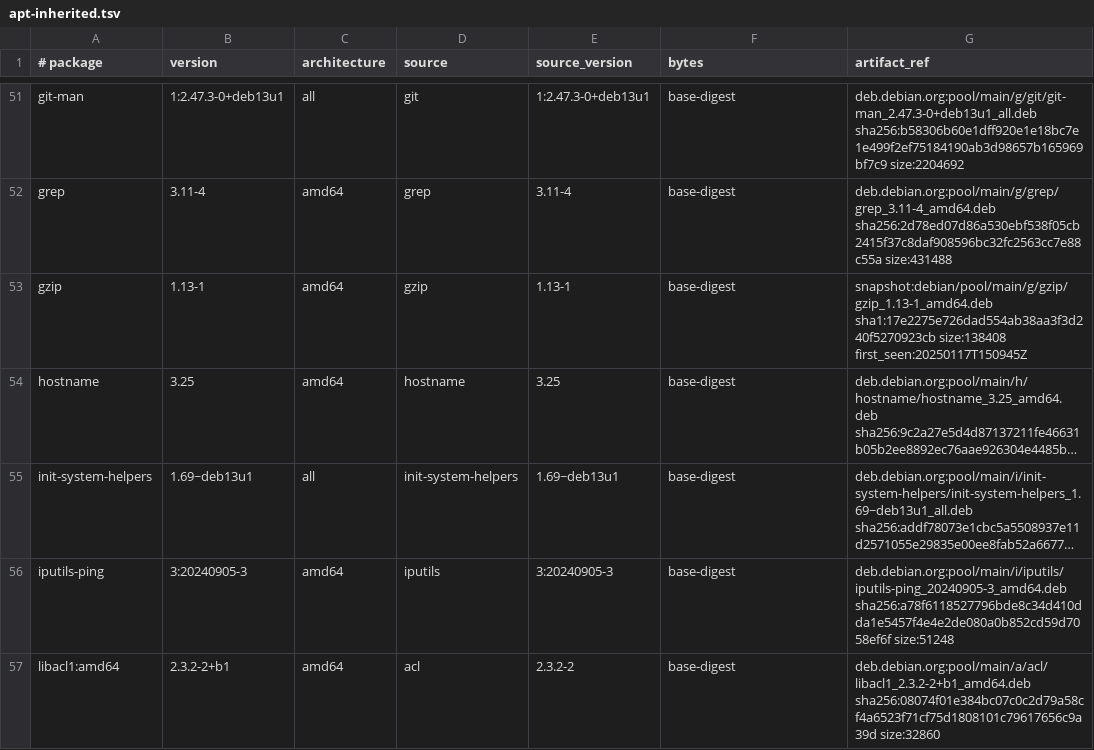
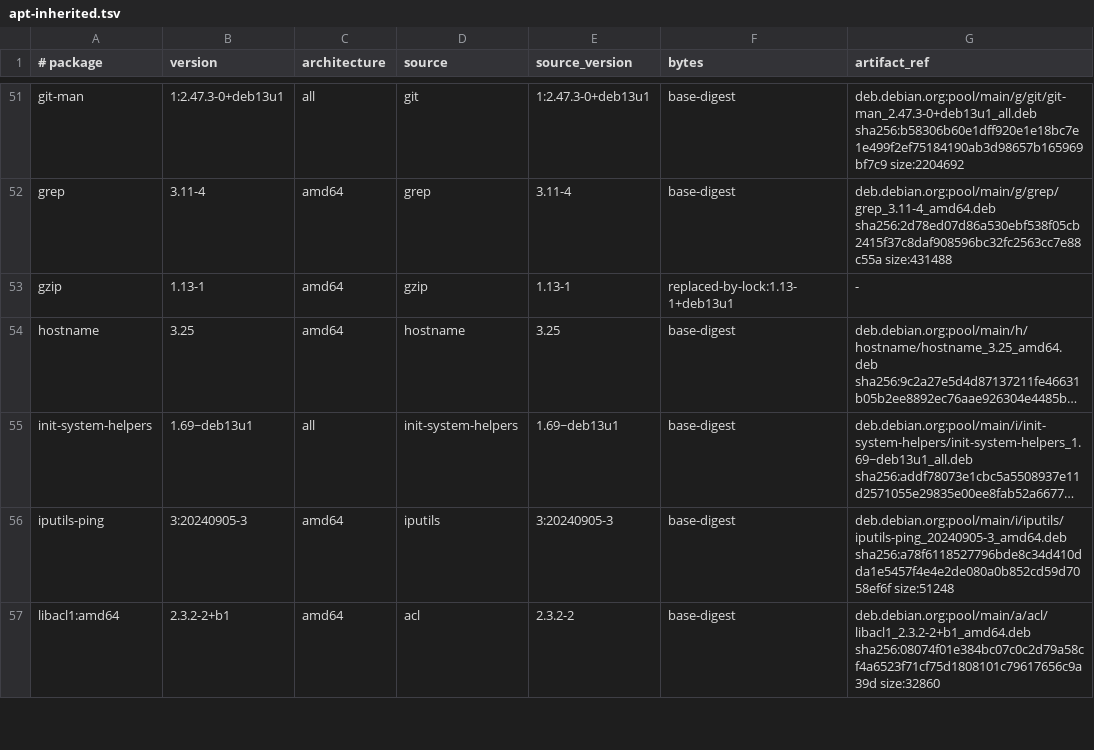
Before and after one commit to hexorx/mindi, a TSV file: apps/agent-box-hermes/build/apt-inherited.tsv, drawn as a sheet; only a part is shown, gaps mark what is left out; long unchanged cells end in …; the diff covers the shown part only; the diff names each change by its address in the sheet, - before the commit and + after, or states it on an @@ line.

Commit message:
fix(hermes): apply verified security dependency closure
Upgrade inherited Debian packages, Docker CLI, Hindsight and Hermes security pins. Review upstream migration fixes and pg0 private-loopback compatibility; retain explicit Tailscale residual.

Co-Authored-By: Paperclip <noreply@paperclip.ing>

```diff
--- a/apps/agent-box-hermes/build/apt-inherited.tsv
+++ b/apps/agent-box-hermes/build/apt-inherited.tsv
-F53 (bytes): base-digest
+F53 (bytes): replaced-by-lock:1.13-1+deb13u1
-G53 (artifact_ref): snapshot:debian/pool/main/g/gzip/gzip_1.13-1_amd64.deb sha1:17e2275e726dad554ab38aa3f3d240f5270923cb size:138408 first_seen:20250117T150945Z
+G53 (artifact_ref): -
```
Also changed, not shown: 55 edited cells elsewhere in this file, apps/agent-box-hermes/build/apt-final-inventory.tsv, 44 other files.
